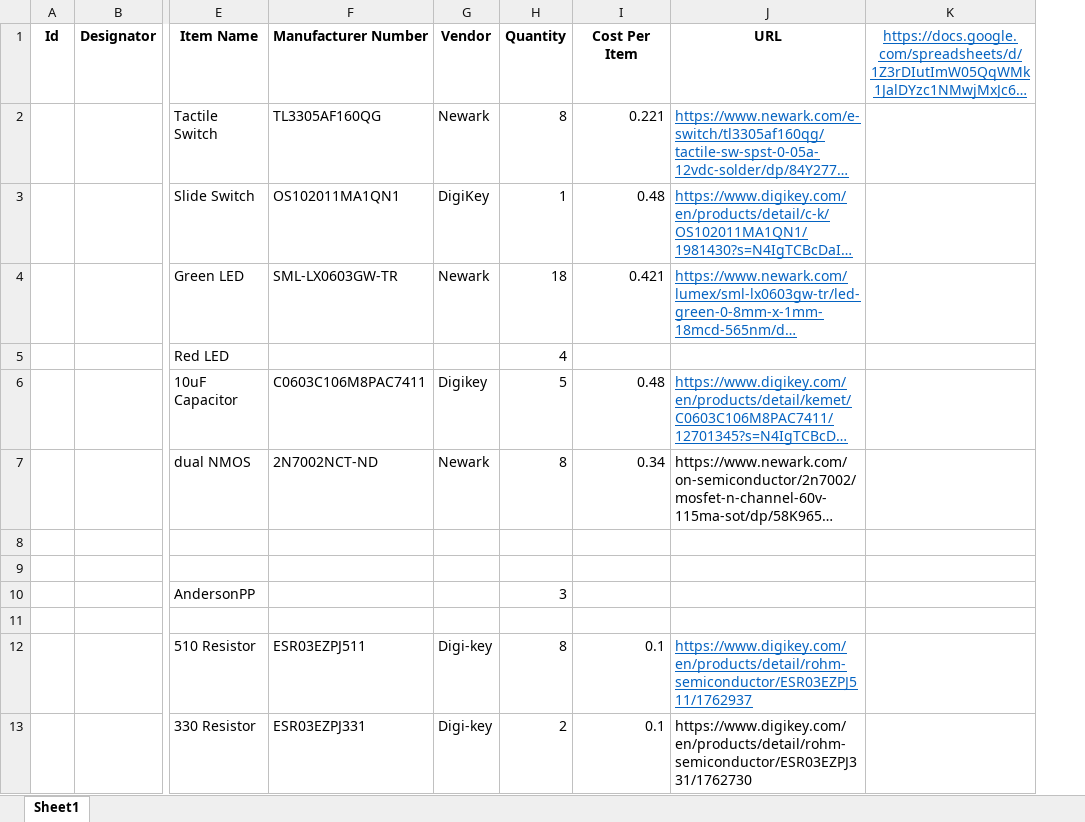
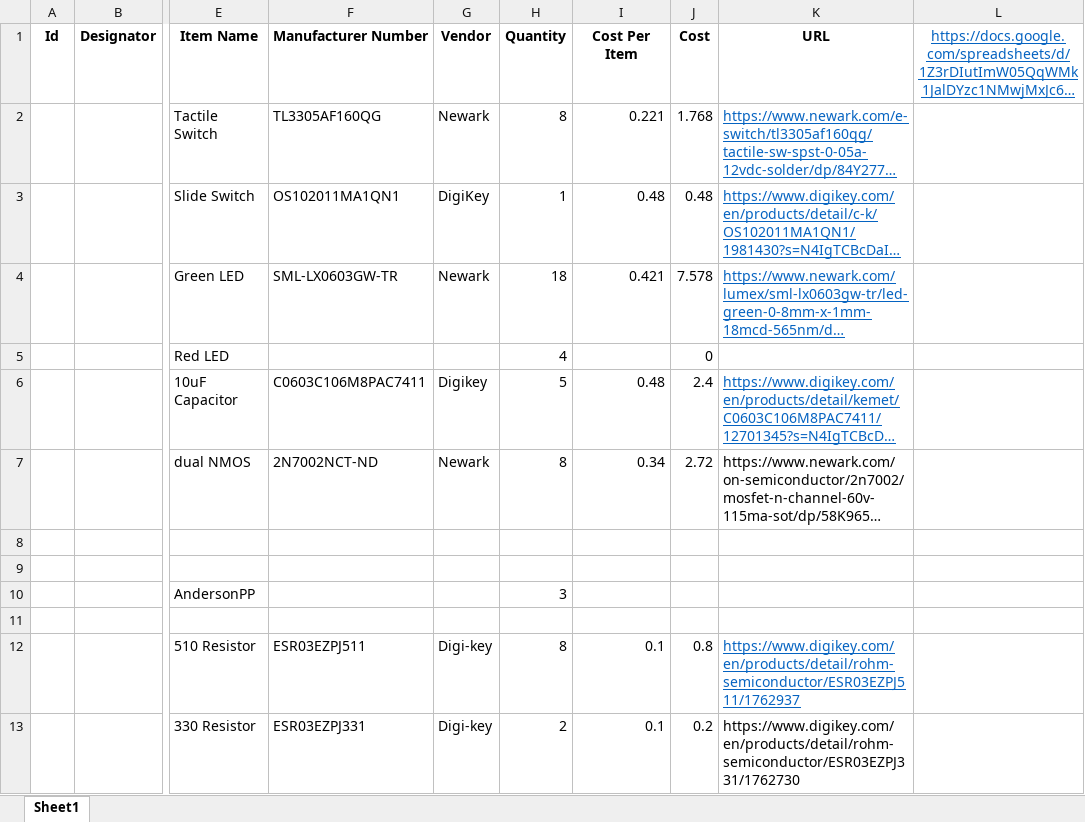
Before and after one commit to MissouriMRDT/GimbalBoard_Hardware, an Excel workbook: Documentation/BOM/BOM.xlsx, sheet Sheet1, drawn as a sheet; only a part is shown, gaps mark what is left out; long unchanged cells end in …; values as stored, in another font and other column widths than the file's, no borders; the diff names each change by its address in the sheet, - before the commit and + after, or states it on an @@ line.

```diff
--- a/Documentation/BOM/BOM.xlsx (sheet Sheet1)
+++ b/Documentation/BOM/BOM.xlsx (sheet Sheet1)
+column J (Cost), rows 2-13: 1.768 | 0.48 | 7.578 | 0 | 2.4 | 2.72 |  |  |  |  | 0.8 | 0.2
```
Also changed, not shown: 3 other files.
